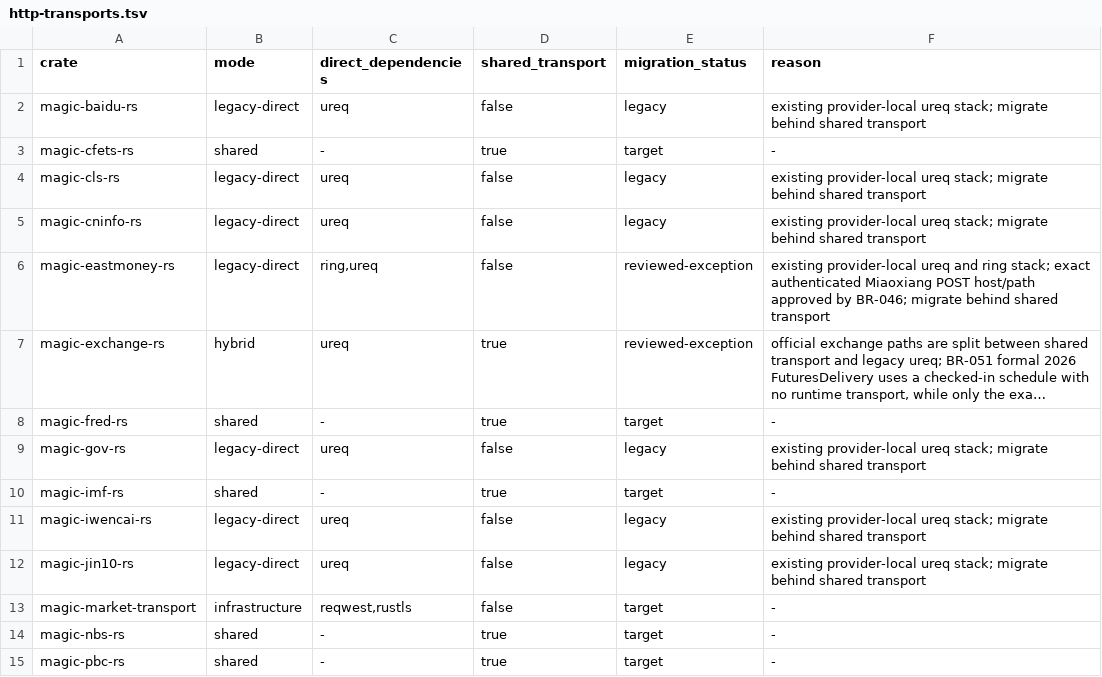
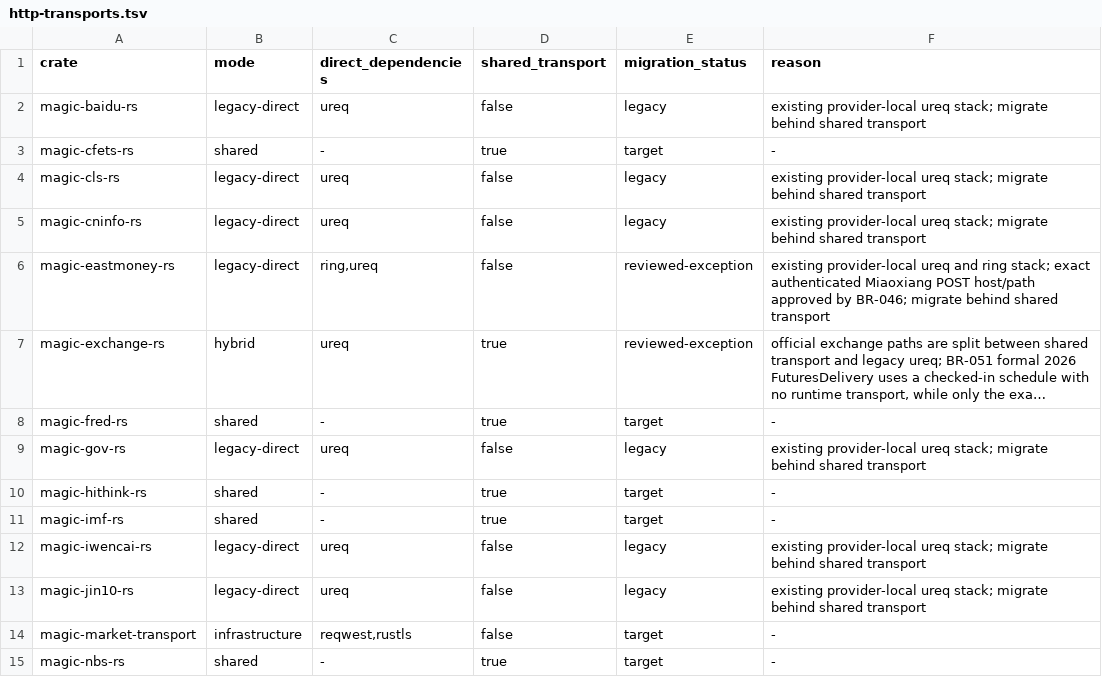
Before and after one commit to Northofqing/magic-market-data-rs, a TSV file: docs/integrations/http-transports.tsv, drawn as a sheet; only a part is shown; the shorter side is filled out with more unchanged rows; long unchanged cells end in ….

```diff
--- a/docs/integrations/http-transports.tsv
+++ b/docs/integrations/http-transports.tsv
@@ -9,2 +9,3 @@ magic-fred-rs	shared	-	true	target	-
 magic-gov-rs	legacy-direct	ureq	false	legacy	existing provider-local ureq stack; migrate behind shared transport
+magic-hithink-rs	shared	-	true	target	-
 magic-imf-rs	shared	-	true	target	-
```
Also changed, not shown: docs/integrations/admissions.tsv, 18 other files.
